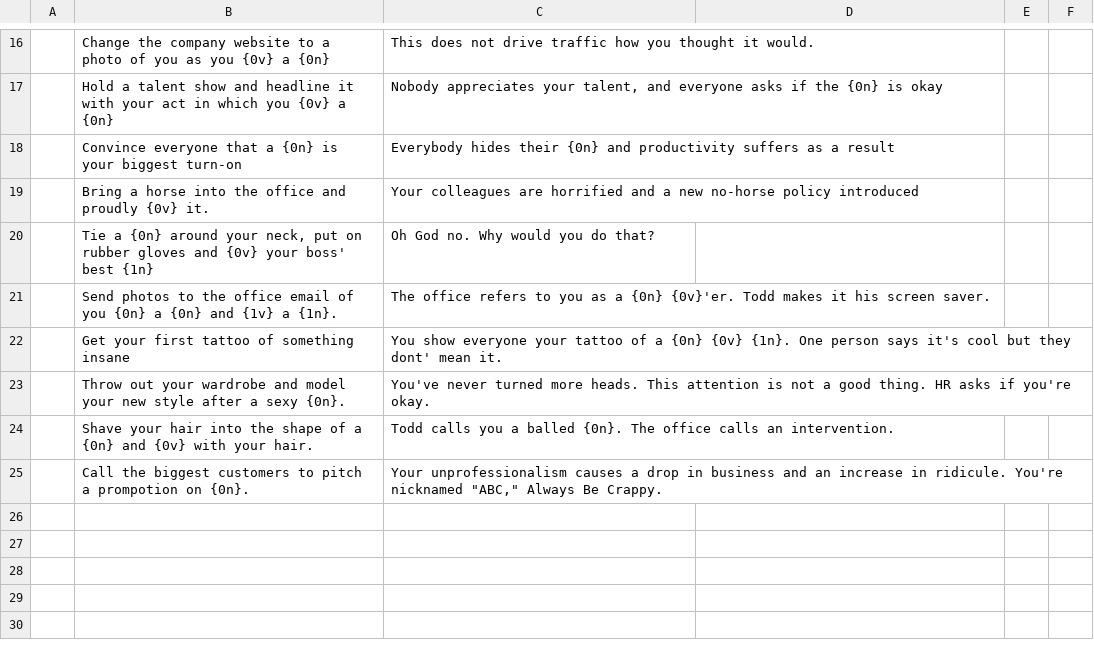
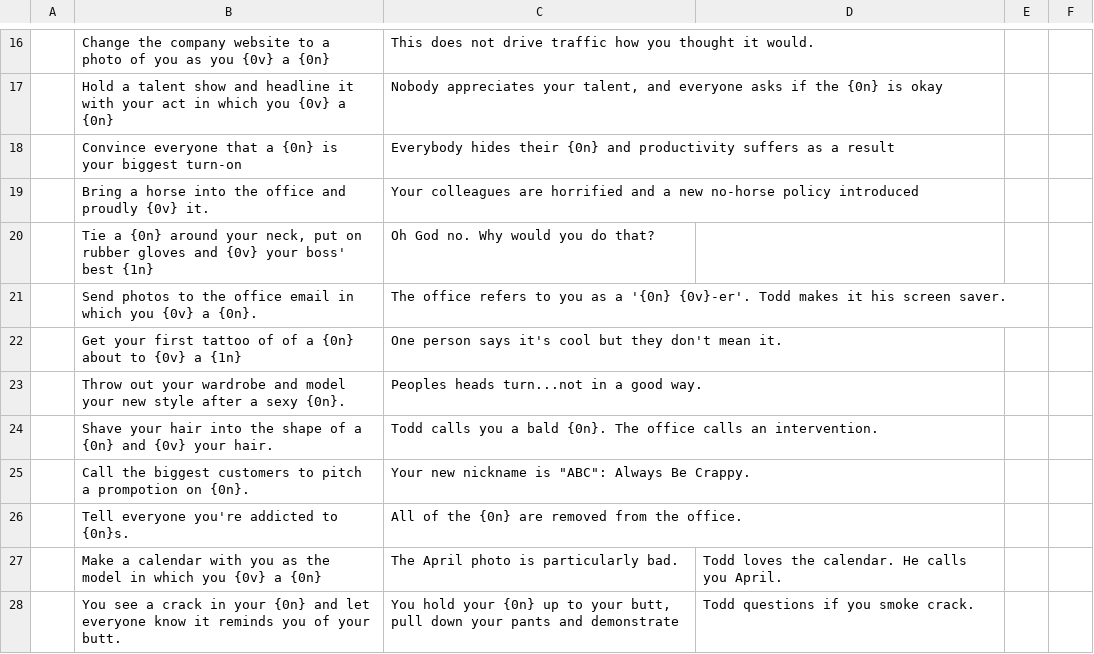
Before and after one commit to ArtfulJW/GGJ2024_UltimateGameJamGang, a CSV file: CSV/Game Jam Sheets - Thot Jot - Major Negative Prompts.csv, drawn as a sheet; only a part is shown, gaps mark what is left out; removed rows and columns are numbered as before the commit, all else as after; the diff covers the shown part only; the diff names each change by its address in the sheet, - before the commit and + after, or states it on an @@ line.

```diff
--- a/CSV/Game Jam Sheets - Thot Jot - Major Negative Prompts.csv
+++ b/CSV/Game Jam Sheets - Thot Jot - Major Negative Prompts.csv
-B21: …office email of you {0n} a {0n} and {1v} a {1n}.
+B21: …office email in which you {0v} a {0n}.
-C21: …as a {0n} {0v}'er. Todd makes…
+C21: …as a '{0n} {0v}-er'. Todd makes…
-row 22:  | Get your first tattoo of something insane | You show everyone your tattoo of a {0n} {0v} {1n}. One person says it's cool but they dont' mean it.
+row 22:  | Get your first tattoo of of a {0n} about to {0v} a {1n} | One person says it's cool but they don't mean it.
-C23: You've never turned more heads. This attention is not a good thing. HR asks if you're okay.
+C23: Peoples heads turn...not in a good way.
-B24: …and {0v} with your hair.
+B24: …and {0v} your hair.
-C24: …you a balled {0n}. The…
+C24: …you a bald {0n}. The…
-C25: Your unprofessionalism causes a drop in business and an increase in ridicule. You're nicknamed "ABC," Always Be…
+C25: Your new nickname is "ABC": Always Be…
+row 26:  | Tell everyone you're addicted to {0n}s. | All of the {0n} are removed from the office.
+row 27:  | Make a calendar with you as the model in which you {0v} a {0n} | The April photo is particularly bad. | Todd loves the calendar. He calls you April.
+row 28:  | You see a crack in your {0n} and let everyone know it reminds you of your butt. | You hold your {0n} up to your butt, pull down your pants and demonstrate | Todd questions if you smoke crack.
```
Also changed, not shown: 11 added rows and 2 removed rows elsewhere in this file, CSV/Game Jam Sheets - Thot Jot - Minor Negative Prompts.csv, CSV/Game Jam Sheets - Thot Jot - Minor Positive Prompts.csv, 1 other file.
